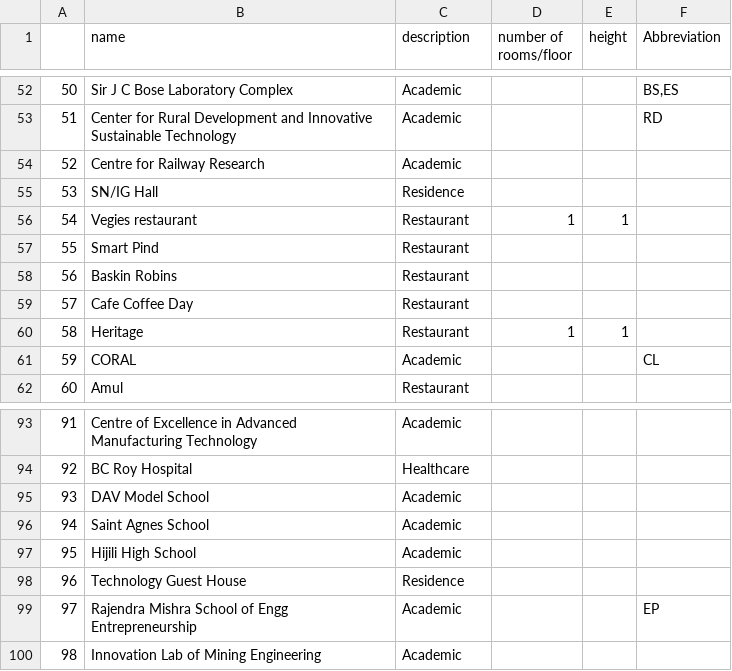
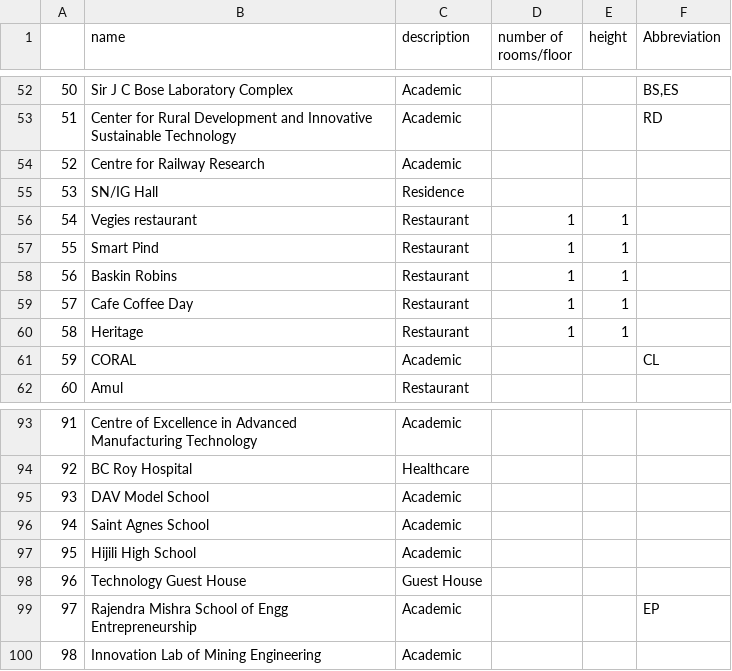
Before and after one commit to CEOAI-ABM/Full_intergration_rakshak, a CSV file: data/Campus_data/KGP Data - Sheet1.csv, drawn as a sheet; only a part is shown, gaps mark what is left out; the diff covers the shown part only.

```diff
--- a/data/Campus_data/KGP Data - Sheet1.csv
+++ b/data/Campus_data/KGP Data - Sheet1.csv
@@ -56,5 +56,5 @@
 54,Vegies restaurant,Restaurant,1,1,
-55,Smart Pind,Restaurant,,,
-56,Baskin Robins,Restaurant,,,
-57,Cafe Coffee Day,Restaurant,,,
+55,Smart Pind,Restaurant,1,1,
+56,Baskin Robins,Restaurant,1,1,
+57,Cafe Coffee Day,Restaurant,1,1,
 58,Heritage,Restaurant,1,1,
@@ -97,3 +97,3 @@
 95,Hijili High School,Academic,,,
-96,Technology Guest House,Residence,,,
+96,Technology Guest House,Guest House,,,
 97,Rajendra Mishra School of Engg Entrepreneurship,Academic,,,EP
```
Also changed, not shown: 6 added rows and 15 edited cells elsewhere in this file, 12 other files.
